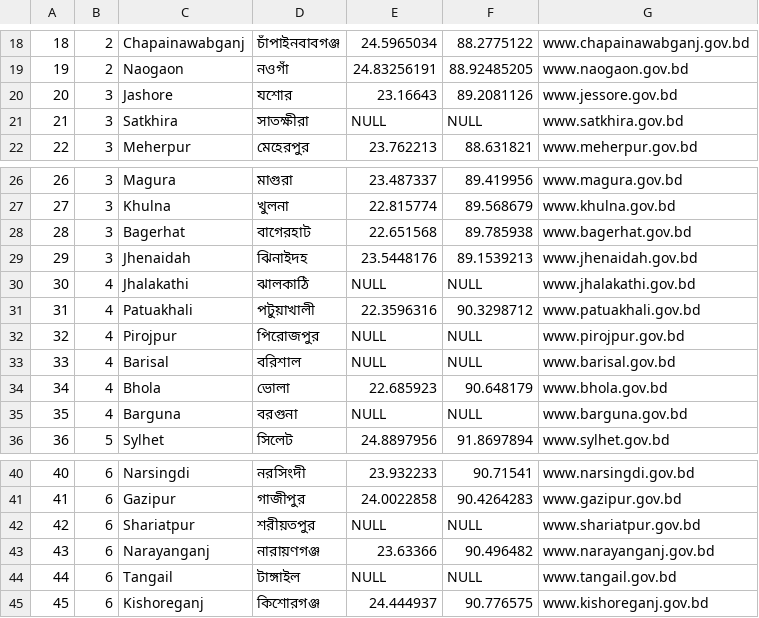
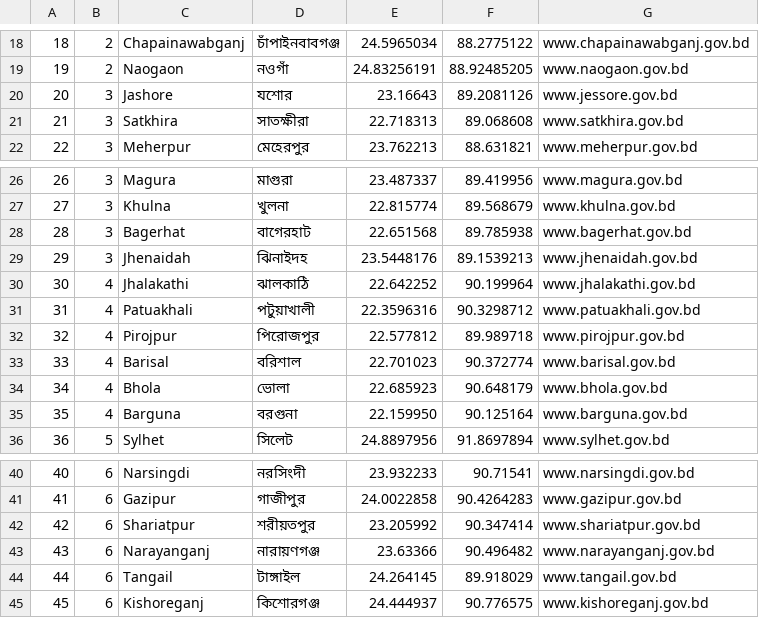
Before and after one commit to nuhil/bangladesh-geocode, a CSV file: districts/districts.csv, drawn as a sheet; only a part is shown, gaps mark what is left out.

Commit message:
add lat lon for Satkhira, JHalkathi, Pirojpur, Barisal, Barguna, Shariatpur, Tangail District

```diff
--- a/districts/districts.csv
+++ b/districts/districts.csv
@@ -20,3 +20,3 @@
 "20","3","Jashore","যশোর","23.16643","89.2081126","www.jessore.gov.bd"
-"21","3","Satkhira","সাতক্ষীরা",NULL,NULL,"www.satkhira.gov.bd"
+"21","3","Satkhira","সাতক্ষীরা","22.718313","89.068608","www.satkhira.gov.bd"
 "22","3","Meherpur","মেহেরপুর","23.762213","88.631821","www.meherpur.gov.bd"
@@ -29,8 +29,8 @@
 "29","3","Jhenaidah","ঝিনাইদহ","23.5448176","89.1539213","www.jhenaidah.gov.bd"
-"30","4","Jhalakathi","ঝালকাঠি",NULL,NULL,"www.jhalakathi.gov.bd"
+"30","4","Jhalakathi","ঝালকাঠি","22.642252","90.199964","www.jhalakathi.gov.bd"
 "31","4","Patuakhali","পটুয়াখালী","22.3596316","90.3298712","www.patuakhali.gov.bd"
-"32","4","Pirojpur","পিরোজপুর",NULL,NULL,"www.pirojpur.gov.bd"
-"33","4","Barisal","বরিশাল",NULL,NULL,"www.barisal.gov.bd"
+"32","4","Pirojpur","পিরোজপুর","22.577812","89.989718","www.pirojpur.gov.bd"
+"33","4","Barisal","বরিশাল","22.701023","90.372774","www.barisal.gov.bd"
 "34","4","Bhola","ভোলা","22.685923","90.648179","www.bhola.gov.bd"
-"35","4","Barguna","বরগুনা",NULL,NULL,"www.barguna.gov.bd"
+"35","4","Barguna","বরগুনা","22.159950","90.125164","www.barguna.gov.bd"
 "36","5","Sylhet","সিলেট","24.8897956","91.8697894","www.sylhet.gov.bd"
@@ -41,5 +41,5 @@
 "41","6","Gazipur","গাজীপুর","24.0022858","90.4264283","www.gazipur.gov.bd"
-"42","6","Shariatpur","শরীয়তপুর",NULL,NULL,"www.shariatpur.gov.bd"
+"42","6","Shariatpur","শরীয়তপুর","23.205992","90.347414","www.shariatpur.gov.bd"
 "43","6","Narayanganj","নারায়ণগঞ্জ","23.63366","90.496482","www.narayanganj.gov.bd"
-"44","6","Tangail","টাঙ্গাইল",NULL,NULL,"www.tangail.gov.bd"
+"44","6","Tangail","টাঙ্গাইল","24.264145","89.918029","www.tangail.gov.bd"
 "45","6","Kishoreganj","কিশোরগঞ্জ","24.444937","90.776575","www.kishoreganj.gov.bd"
```
Also changed, not shown: 3 other files.
